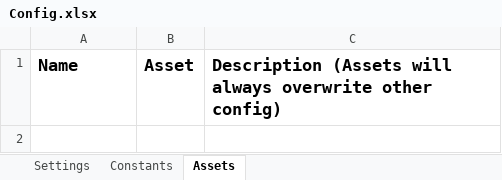
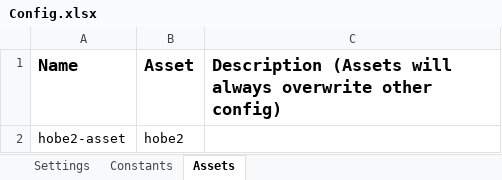
Before and after one commit to miyag/UiPath.Academy, an Excel workbook: AdvancedTraining/AdvancedTraining_1_CalculateClientSecurityHash/CalculateClientSecurityHash/Data/Config.xlsx, sheet Assets, drawn as a sheet; values as stored, in another font and other column widths than the file's, no borders; charts and pictures not drawn; the diff names each change by its address in the sheet, - before the commit and + after, or states it on an @@ line.

```diff
--- a/AdvancedTraining/AdvancedTraining_1_CalculateClientSecurityHash/CalculateClientSecurityHash/Data/Config.xlsx (sheet Assets)
+++ b/AdvancedTraining/AdvancedTraining_1_CalculateClientSecurityHash/CalculateClientSecurityHash/Data/Config.xlsx (sheet Assets)
+row 2: hobe2-asset | hobe2
```
Also changed, not shown: sheet Settings, charts or pictures, 39 other files.
